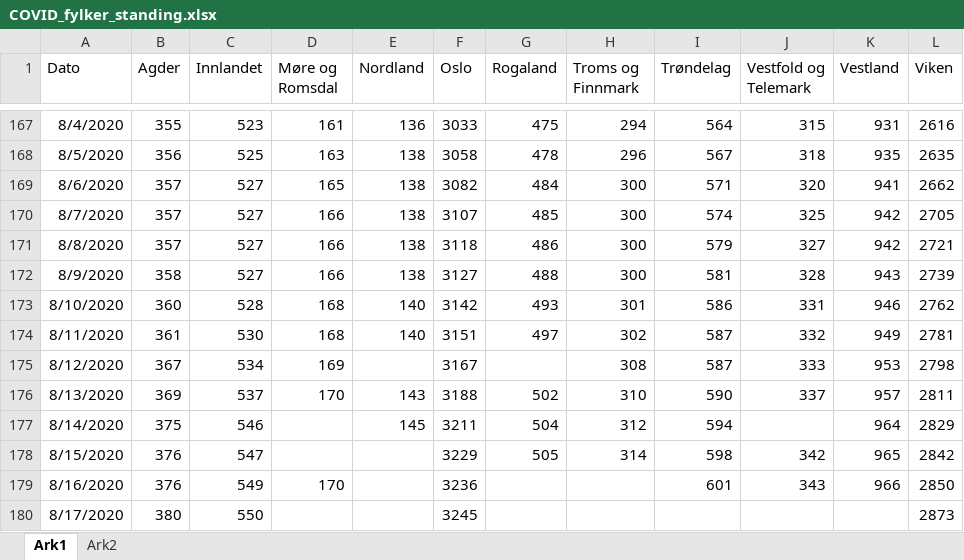
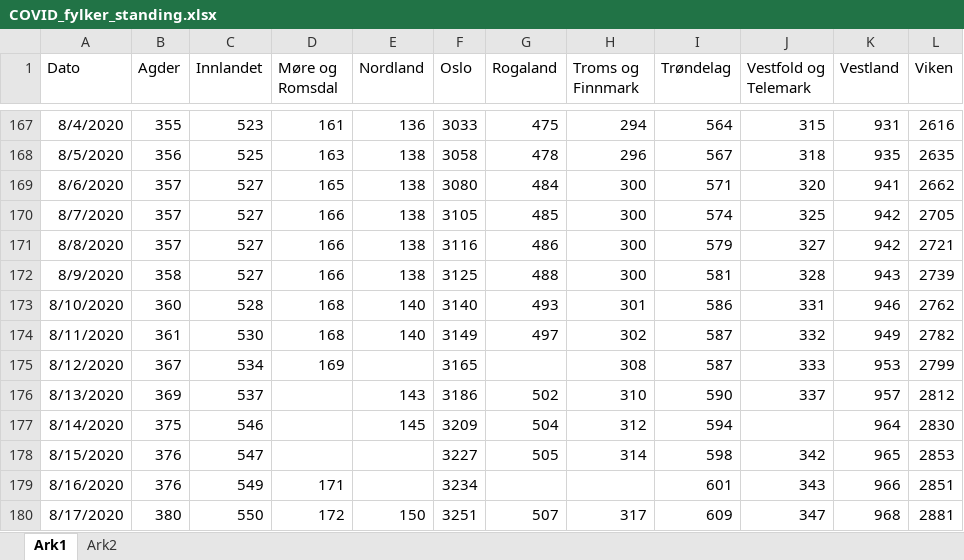
Before and after one commit to NRVA/COVID19_Norge, an Excel workbook: COVID_fylker_standing.xlsx, sheet Ark1, drawn as a sheet; only a part is shown, gaps mark what is left out; values as stored, in another font and other column widths than the file's, no borders; the diff covers the shown part only; the diff names each change by its address in the sheet, - before the commit and + after, or states it on an @@ line.

Commit message:
oppdt

```diff
--- a/COVID_fylker_standing.xlsx (sheet Ark1)
+++ b/COVID_fylker_standing.xlsx (sheet Ark1)
-F169 (Oslo): 3082
+F169 (Oslo): 3080
-F170 (Oslo): 3107
+F170 (Oslo): 3105
-F171 (Oslo): 3118
+F171 (Oslo): 3116
-F172 (Oslo): 3127
+F172 (Oslo): 3125
-F173 (Oslo): 3142
+F173 (Oslo): 3140
-F174 (Oslo): 3151
+F174 (Oslo): 3149
-L174 (Viken): 2781
+L174 (Viken): 2782
-F175 (Oslo): 3167
+F175 (Oslo): 3165
-L175 (Viken): 2798
+L175 (Viken): 2799
-D176 (Møre og Romsdal): 170
+D176 (Møre og Romsdal): (empty)
-F176 (Oslo): 3188
+F176 (Oslo): 3186
-L176 (Viken): 2811
+L176 (Viken): 2812
-F177 (Oslo): 3211
+F177 (Oslo): 3209
-L177 (Viken): 2829
+L177 (Viken): 2830
-F178 (Oslo): 3229
+F178 (Oslo): 3227
-L178 (Viken): 2842
+L178 (Viken): 2853
-D179 (Møre og Romsdal): 170
+D179 (Møre og Romsdal): 171
-F179 (Oslo): 3236
+F179 (Oslo): 3234
-L179 (Viken): 2850
+L179 (Viken): 2851
-D180 (Møre og Romsdal): (empty)
+D180 (Møre og Romsdal): 172
-E180 (Nordland): (empty)
+E180 (Nordland): 150
-F180 (Oslo): 3245
+F180 (Oslo): 3251
-G180 (Rogaland): (empty)
+G180 (Rogaland): 507
-H180 (Troms og Finnmark): (empty)
+H180 (Troms og Finnmark): 317
-I180 (Trøndelag): (empty)
+I180 (Trøndelag): 609
-J180 (Vestfold og Telemark): (empty)
+J180 (Vestfold og Telemark): 347
-K180 (Vestland): (empty)
+K180 (Vestland): 968
-L180 (Viken): 2873
+L180 (Viken): 2881
```
Also changed, not shown: 5 added rows and 9 edited cells elsewhere in this sheet.
